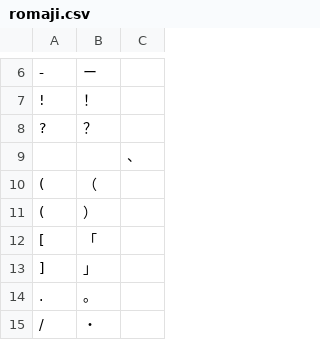
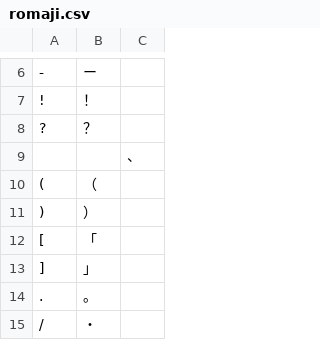
Before and after one commit to Kamesuta/Sushida, a CSV file: src/main/resources/romaji.csv, drawn as a sheet; only a part is shown, gaps mark what is left out; the diff names each change by its address in the sheet, - before the commit and + after, or states it on an @@ line.

```diff
--- a/src/main/resources/romaji.csv
+++ b/src/main/resources/romaji.csv
-A11: (
+A11: )
```
Also changed, not shown: 1 other file.
